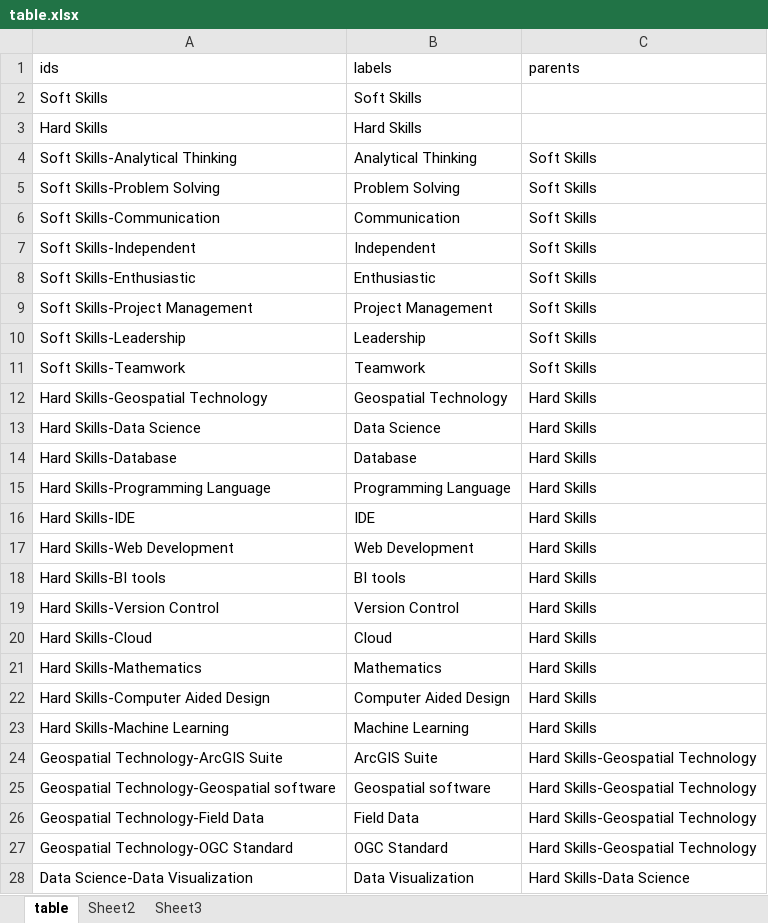
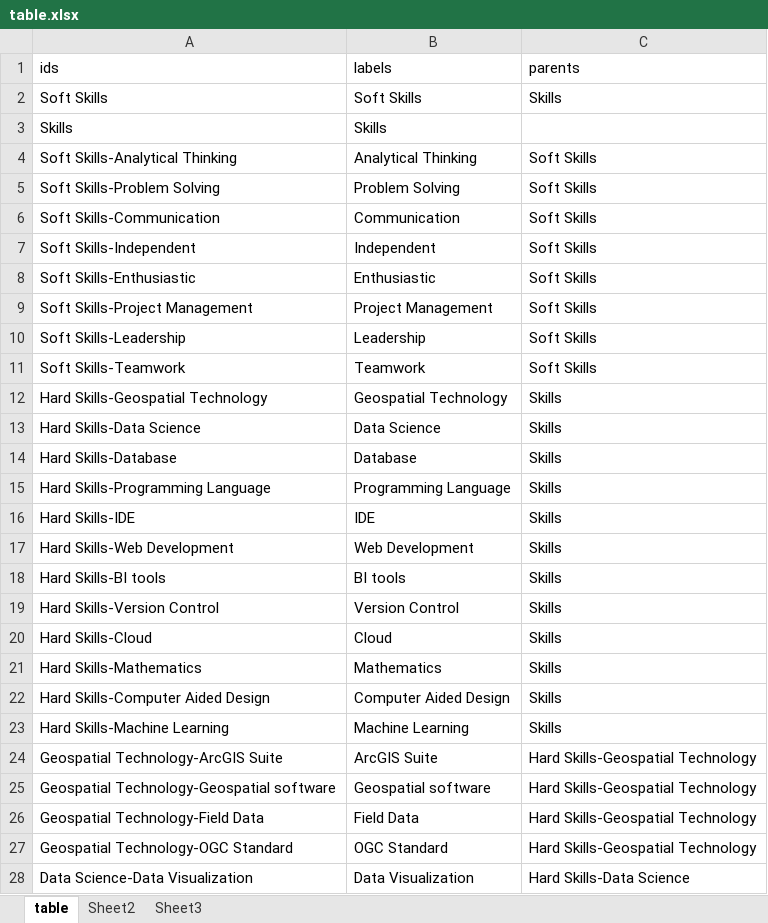
Before and after one commit to UpekshaIndeewari/Skills-Projects, an Excel workbook: skills_diagram/table.xlsx, sheet table, drawn as a sheet; only a part is shown; values as stored, in another font and other column widths than the file's, no borders; removed rows and columns are numbered as before the commit, all else as after; the diff names each change by its address in the sheet, - before the commit and + after, or states it on an @@ line.

```diff
--- a/skills_diagram/table.xlsx (sheet table)
+++ b/skills_diagram/table.xlsx (sheet table)
-C2 (parents): (empty)
+C2 (parents): Skills
-row 3: Hard Skills | Hard Skills
+row 3: Skills | Skills
-C12:C23 (parents): Hard Skills
+C12:C23 (parents): Skills
```
Also changed, not shown: 3 other files.
